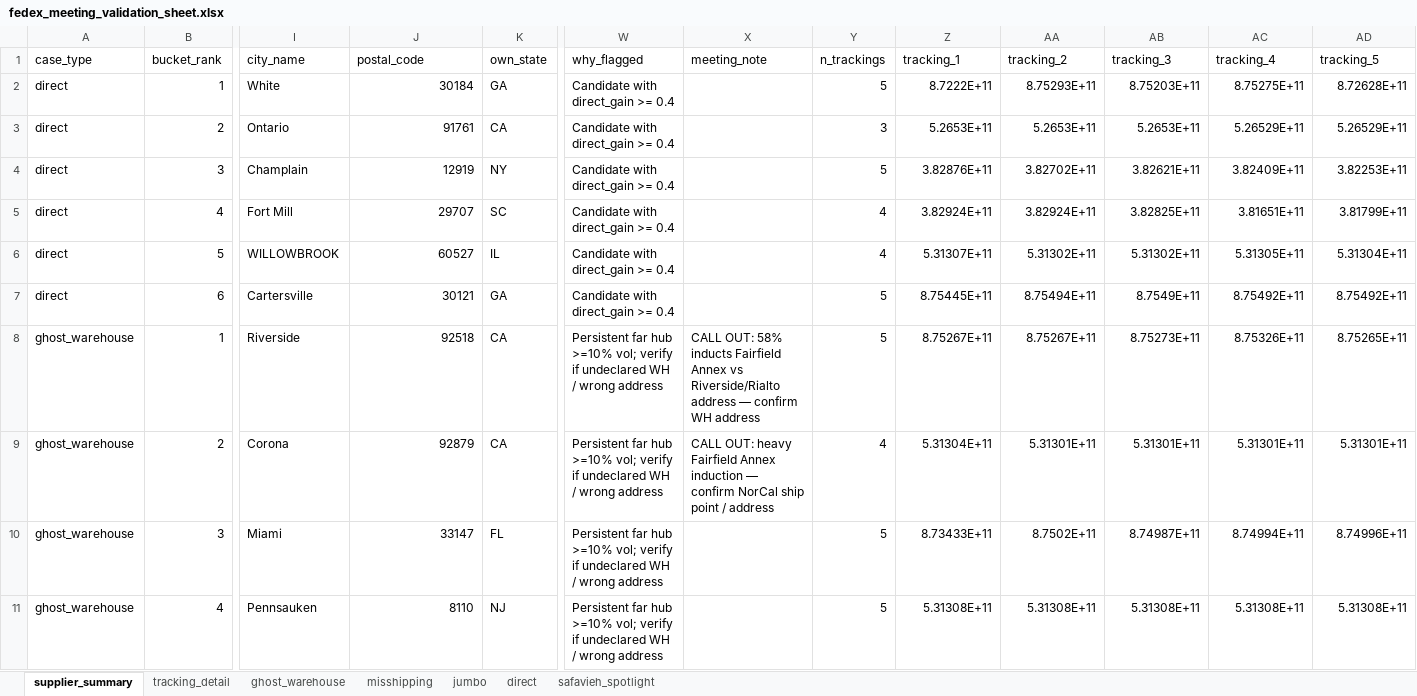
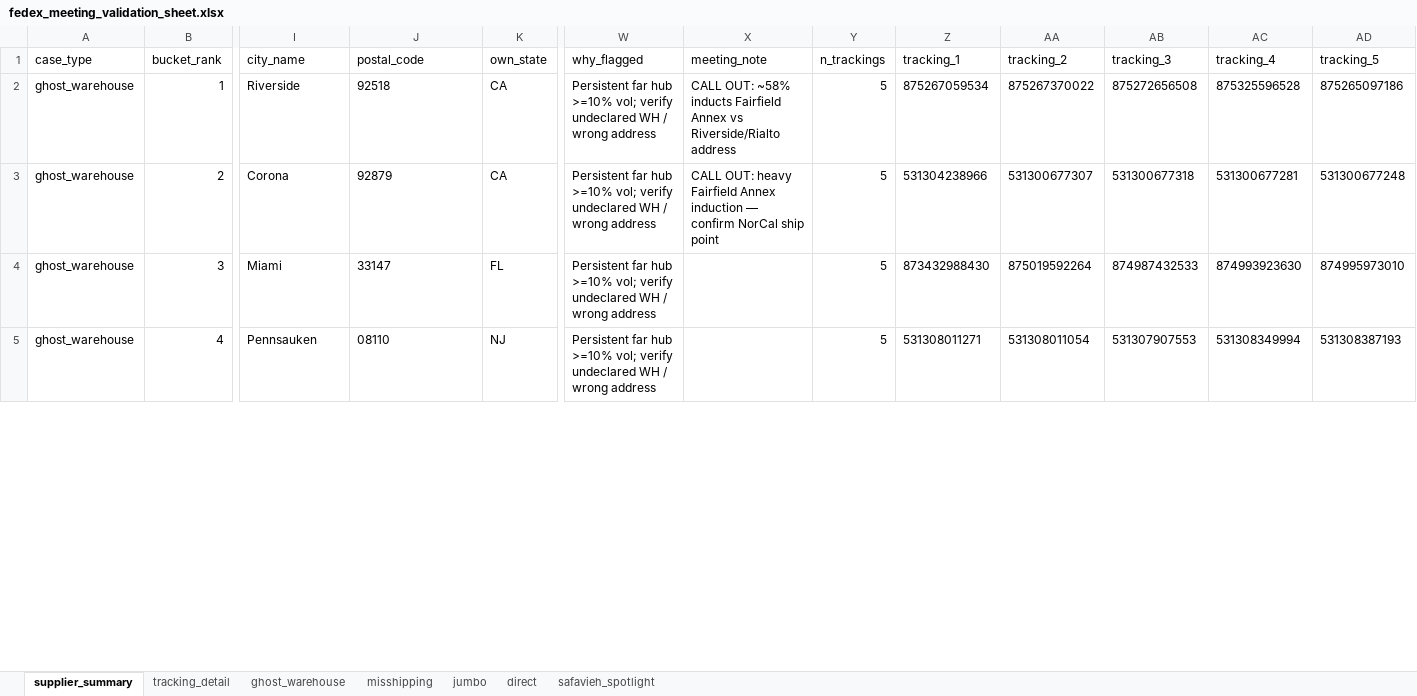
Before and after one commit to et844p/O2S, an Excel workbook: output/directs/fedex_meeting_validation_sheet.xlsx, sheet supplier_summary, drawn as a sheet; only a part is shown, gaps mark what is left out; values as stored, in another font and other column widths than the file's, no borders; removed rows and columns are numbered as before the commit, all else as after; rows hold the shown columns only; the diff covers the shown part only; the diff names each change by its address in the sheet, - before the commit and + after, or states it on an @@ line.

```diff
--- a/output/directs/fedex_meeting_validation_sheet.xlsx (sheet supplier_summary)
+++ b/output/directs/fedex_meeting_validation_sheet.xlsx (sheet supplier_summary)
-row 2: direct | 1 | White | 30184 | GA | Candidate with direct_gain >= 0.4 |  | 5 | 8.7222E+11 | 8.75293E+11 | 8.75203E+11 | 8.75275E+11 | 8.72628E+11
-row 3: direct | 2 | Ontario | 91761 | CA | Candidate with direct_gain >= 0.4 |  | 3 | 5.2653E+11 | 5.2653E+11 | 5.2653E+11 | 5.26529E+11 | 5.26529E+11
-row 4: direct | 3 | Champlain | 12919 | NY | Candidate with direct_gain >= 0.4 |  | 5 | 3.82876E+11 | 3.82702E+11 | 3.82621E+11 | 3.82409E+11 | 3.82253E+11
-row 5: direct | 4 | Fort Mill | 29707 | SC | Candidate with direct_gain >= 0.4 |  | 4 | 3.82924E+11 | 3.82924E+11 | 3.82825E+11 | 3.81651E+11 | 3.81799E+11
-row 6: direct | 5 | WILLOWBROOK | 60527 | IL | Candidate with direct_gain >= 0.4 |  | 4 | 5.31307E+11 | 5.31302E+11 | 5.31302E+11 | 5.31305E+11 | 5.31304E+11
-row 7: direct | 6 | Cartersville | 30121 | GA | Candidate with direct_gain >= 0.4 |  | 5 | 8.75445E+11 | 8.75494E+11 | 8.7549E+11 | 8.75492E+11 | 8.75492E+11
-J2:J4 alignment: right
+J2:J4 alignment: left
-W2:W5 (why_flagged): …vol; verify if undeclared WH…
+W2:W5 (why_flagged): …vol; verify undeclared WH…
-X2 (meeting_note): CALL OUT: 58% inducts Fairfield Annex vs Riverside/Rialto address — confirm WH address
+X2 (meeting_note): CALL OUT: ~58% inducts Fairfield Annex vs Riverside/Rialto address
-Z2 (tracking_1): 8.75267E+11
+Z2 (tracking_1): 875267059534
-AA2 (tracking_2): 8.75267E+11
+AA2 (tracking_2): 875267370022
-AB2 (tracking_3): 8.75273E+11
+AB2 (tracking_3): 875272656508
-AC2 (tracking_4): 8.75326E+11
+AC2 (tracking_4): 875325596528
-AD2 (tracking_5): 8.75265E+11
+AD2 (tracking_5): 875265097186
-X3 (meeting_note): …ship point / address
+X3 (meeting_note): …ship point
-Y3 (n_trackings): 4
+Y3 (n_trackings): 5
-Z3 (tracking_1): 5.31304E+11
+Z3 (tracking_1): 531304238966
-AA3 (tracking_2): 5.31301E+11
+AA3 (tracking_2): 531300677307
-AB3 (tracking_3): 5.31301E+11
+AB3 (tracking_3): 531300677318
-AC3 (tracking_4): 5.31301E+11
+AC3 (tracking_4): 531300677281
-AD3 (tracking_5): 5.31301E+11
+AD3 (tracking_5): 531300677248
-Z4 (tracking_1): 8.73433E+11
+Z4 (tracking_1): 873432988430
-AA4 (tracking_2): 8.7502E+11
+AA4 (tracking_2): 875019592264
-AB4 (tracking_3): 8.74987E+11
+AB4 (tracking_3): 874987432533
-AC4 (tracking_4): 8.74994E+11
+AC4 (tracking_4): 874993923630
-AD4 (tracking_5): 8.74996E+11
+AD4 (tracking_5): 874995973010
-J5 (postal_code): 8110
+J5 (postal_code): 08110
-Z5 (tracking_1): 5.31308E+11
+Z5 (tracking_1): 531308011271
-AA5 (tracking_2): 5.31308E+11
+AA5 (tracking_2): 531308011054
-AB5 (tracking_3): 5.31308E+11
+AB5 (tracking_3): 531307907553
-AC5 (tracking_4): 5.31308E+11
+AC5 (tracking_4): 531308349994
-AD5 (tracking_5): 5.31308E+11
+AD5 (tracking_5): 531308387193
```
Also changed, not shown: 11 added rows, 5 removed rows, 59 edited cells and cell formats elsewhere in this sheet, sheet tracking_detail, sheet direct, sheet misshipping, sheet ghost_warehouse, sheet jumbo, sheet safavieh_spotlight, 2 other files.
